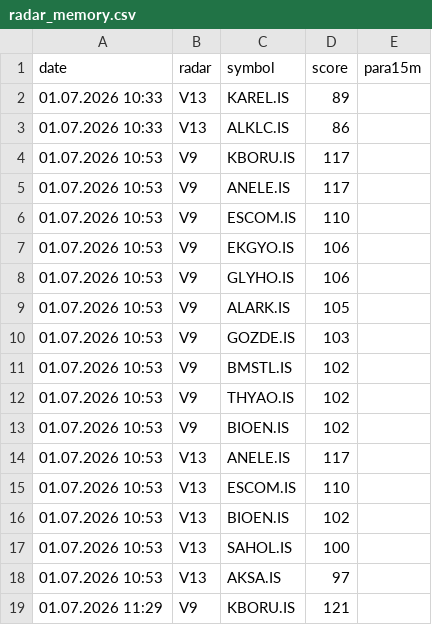
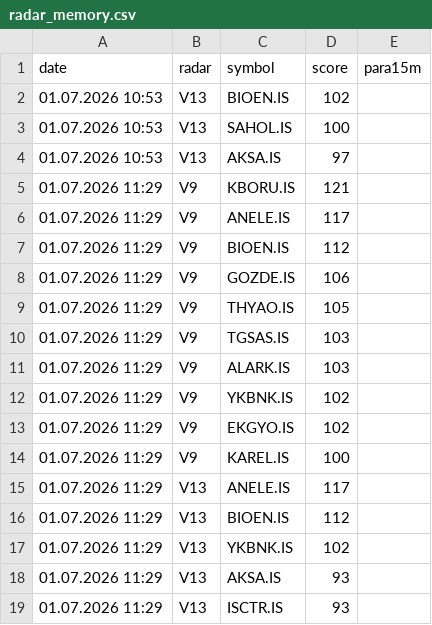
Before and after one commit to gokhan-bist-radar/gokhan-bist-radar, a CSV file: radar_memory.csv, drawn as a sheet; only a part is shown; the shorter side is filled out with more unchanged rows; removed rows and columns are numbered as before the commit, all else as after; the diff covers the shown part only; the diff names each change by its address in the sheet, - before the commit and + after, or states it on an @@ line.

```diff
--- a/radar_memory.csv
+++ b/radar_memory.csv
-row 2: 01.07.2026 10:33 | V13 | KAREL.IS | 89
-row 3: 01.07.2026 10:33 | V13 | ALKLC.IS | 86
-row 4: 01.07.2026 10:53 | V9 | KBORU.IS | 117
-row 5: 01.07.2026 10:53 | V9 | ANELE.IS | 117
-row 6: 01.07.2026 10:53 | V9 | ESCOM.IS | 110
-row 7: 01.07.2026 10:53 | V9 | EKGYO.IS | 106
-row 8: 01.07.2026 10:53 | V9 | GLYHO.IS | 106
-row 9: 01.07.2026 10:53 | V9 | ALARK.IS | 105
-row 10: 01.07.2026 10:53 | V9 | GOZDE.IS | 103
-row 11: 01.07.2026 10:53 | V9 | BMSTL.IS | 102
-row 12: 01.07.2026 10:53 | V9 | THYAO.IS | 102
-row 13: 01.07.2026 10:53 | V9 | BIOEN.IS | 102
-row 14: 01.07.2026 10:53 | V13 | ANELE.IS | 117
-row 15: 01.07.2026 10:53 | V13 | ESCOM.IS | 110
```
Also changed, not shown: 13 added rows elsewhere in this file, radar_performance.csv, radar_signals.csv.
